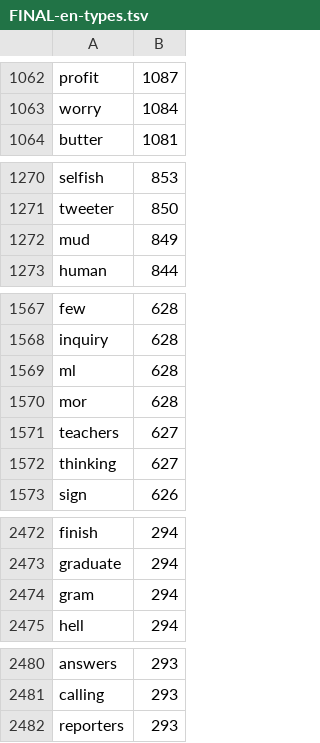
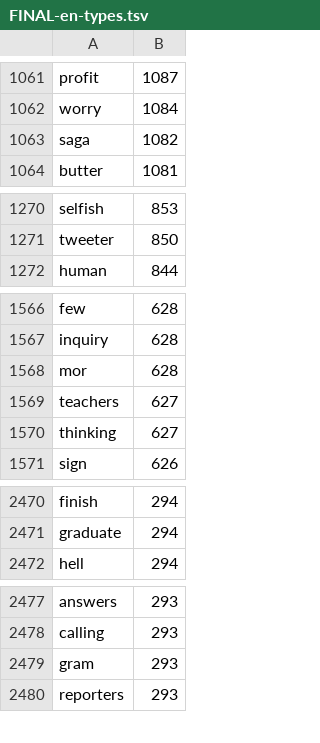
Before and after one commit to Polymloth/MR-EN-code-switching, a TSV file: Full-run/FINAL-en-types.tsv, drawn as a sheet; only a part is shown, gaps mark what is left out; removed rows and columns are numbered as before the commit, all else as after; the diff covers the shown part only; the diff names each change by its address in the sheet, - before the commit and + after, or states it on an @@ line.

```diff
--- a/Full-run/FINAL-en-types.tsv
+++ b/Full-run/FINAL-en-types.tsv
+row 1063: saga | 1082
-row 1272: mud | 849
-row 1569: ml | 628
-row 2474: gram | 294
+row 2479: gram | 293
```
Also changed, not shown: 3 added rows, 3 removed rows and 8 edited cells elsewhere in this file, 1000-randoms.tsv, Full-run/FINAL-1-grams.tsv, 5 other files.
